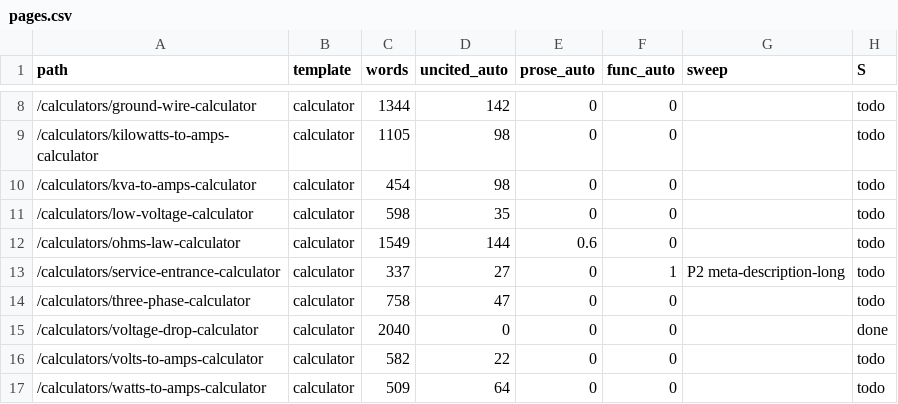
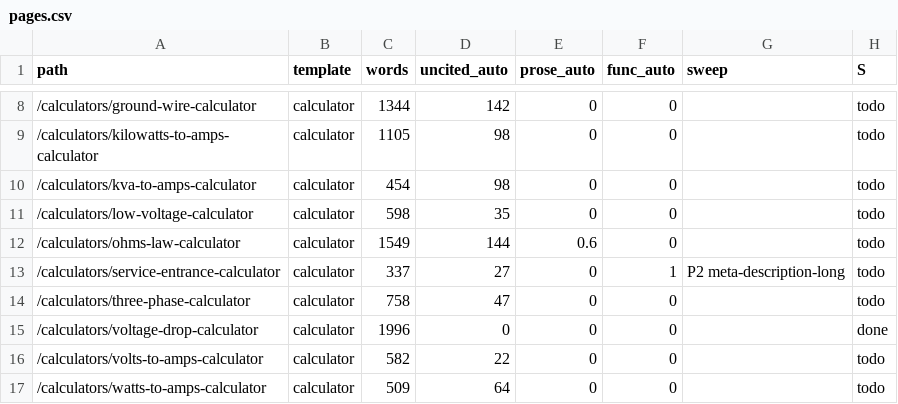
Before and after one commit to Mapstor/wiresizes, a CSV file: qa/pages.csv, drawn as a sheet; only a part is shown, gaps mark what is left out; the diff names each change by its address in the sheet, - before the commit and + after, or states it on an @@ line.

```diff
--- a/qa/pages.csv
+++ b/qa/pages.csv
-C15 (words): 2040
+C15 (words): 1996
```
Also changed, not shown: 1 other file.
